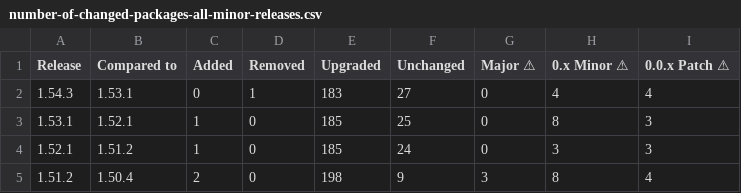
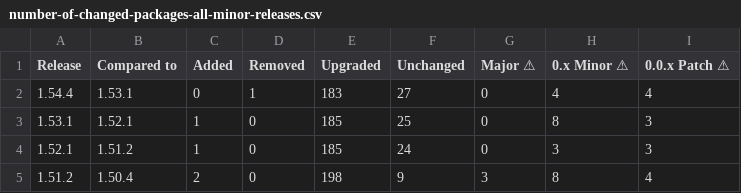
Before and after one commit to christoph-jerolimov/backstage-changelogs, a CSV file: tables/number-of-changed-packages-all-minor-releases.csv, drawn as a sheet; only a part is shown; the diff names each change by its address in the sheet, - before the commit and + after, or states it on an @@ line.

```diff
--- a/tables/number-of-changed-packages-all-minor-releases.csv
+++ b/tables/number-of-changed-packages-all-minor-releases.csv
-A2 (Release): 1.54.3
+A2 (Release): 1.54.4
```
Also changed, not shown: tables/number-of-changed-packages-all-releases.csv, tables/package-versions-all-minor-releases.csv, 13 other files.
